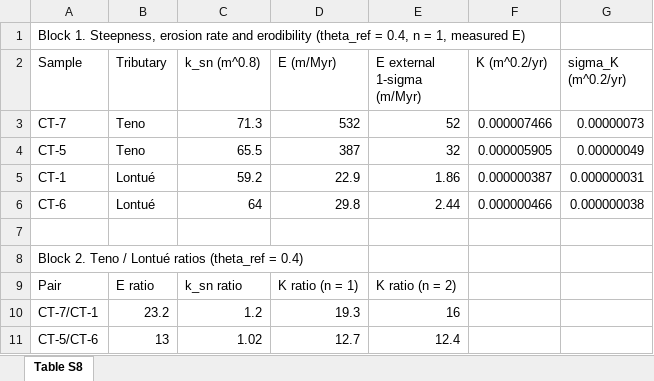
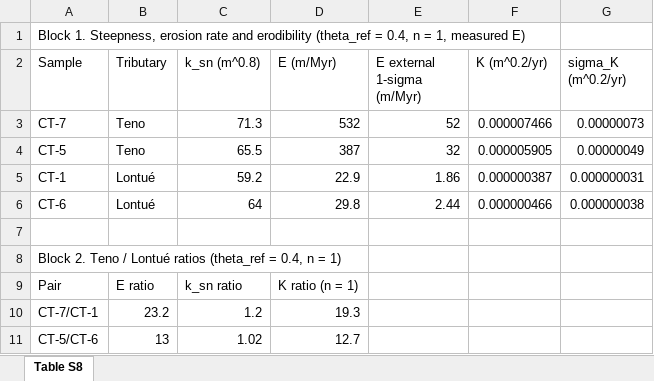
Before and after one commit to GrantPLong/MataquitoWatershedAnalysis, an Excel workbook: Mataquito/supplemental/Table_S8.xlsx, sheet Table S8, drawn as a sheet; values as stored, in another font and other column widths than the file's, no borders; the diff names each change by its address in the sheet, - before the commit and + after, or states it on an @@ line.

```diff
--- a/Mataquito/supplemental/Table_S8.xlsx (sheet Table S8)
+++ b/Mataquito/supplemental/Table_S8.xlsx (sheet Table S8)
-A8 (Sample): …(theta_ref = 0.4)
+A8 (Sample): …(theta_ref = 0.4, n = 1)
-E9 (E external 1-sigma (m/Myr)): K ratio (n = 2)
+E9 (E external 1-sigma (m/Myr)): (empty)
-E10 (E external 1-sigma (m/Myr)): 16
+E10 (E external 1-sigma (m/Myr)): (empty)
-E11 (E external 1-sigma (m/Myr)): 12.4
+E11 (E external 1-sigma (m/Myr)): (empty)
```
Also changed, not shown: 13 other files.
